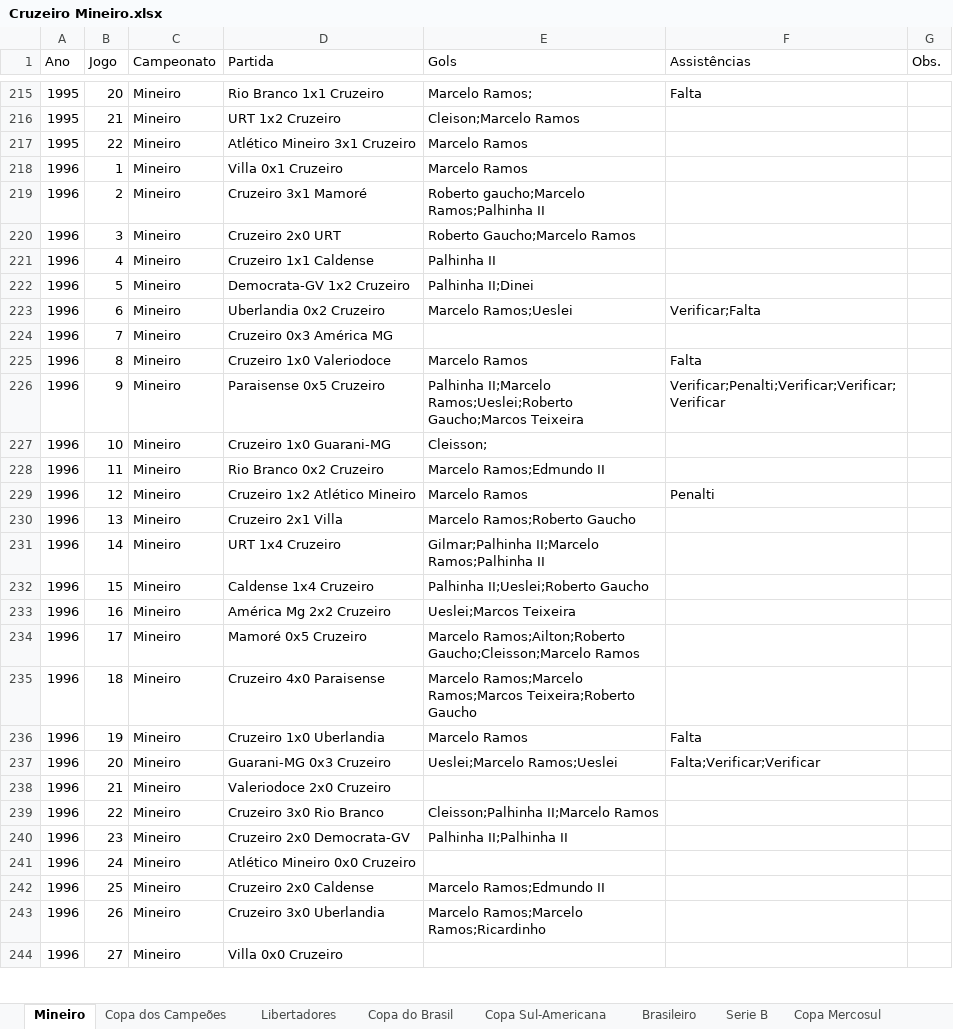
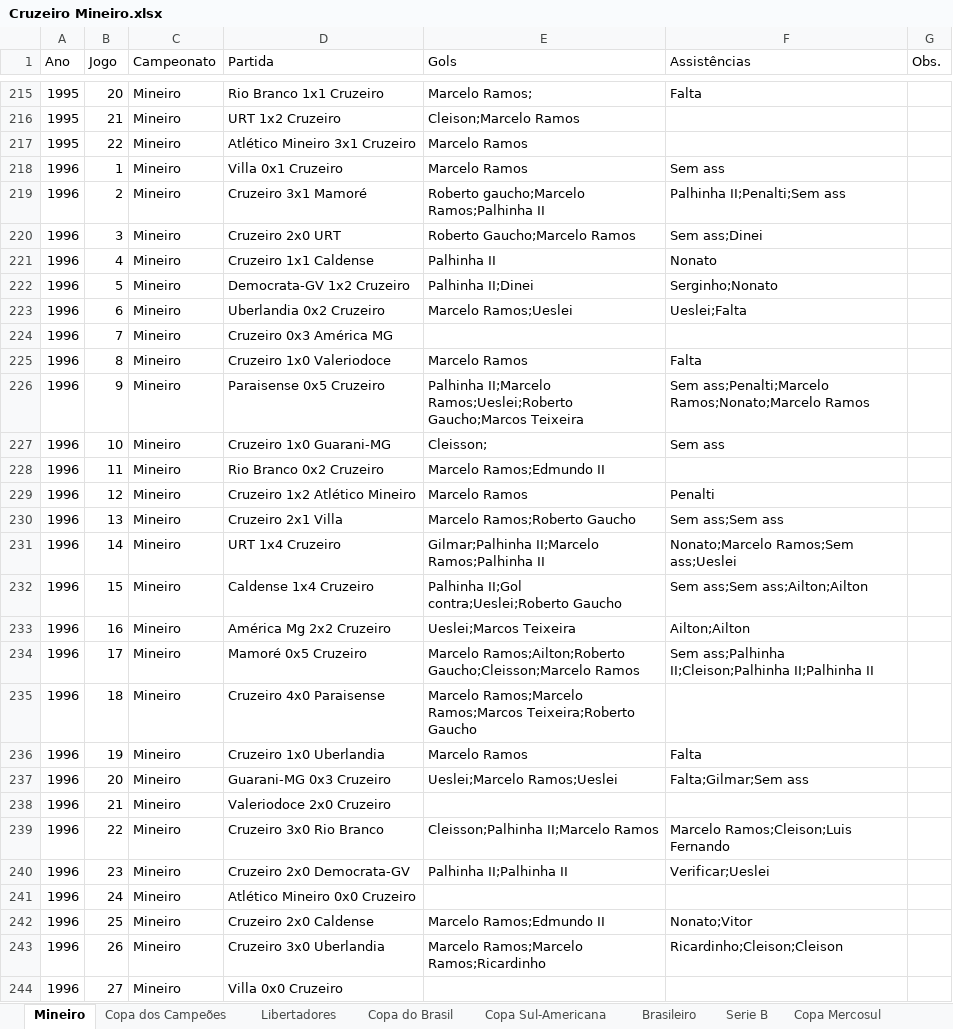
Before and after one commit to riulersilverio/cruzeirodata, an Excel workbook: Cruzeiro Mineiro.xlsx, sheet Mineiro, drawn as a sheet; only a part is shown, gaps mark what is left out; values as stored, in another font and other column widths than the file's, no borders; the diff covers the shown part only; the diff names each change by its address in the sheet, - before the commit and + after, or states it on an @@ line.

Commit message:
Add files via upload

```diff
--- a/Cruzeiro Mineiro.xlsx (sheet Mineiro)
+++ b/Cruzeiro Mineiro.xlsx (sheet Mineiro)
-F218 (Assistências): (empty)
+F218 (Assistências): Sem ass
-F219 (Assistências): (empty)
+F219 (Assistências): Palhinha II;Penalti;Sem ass
-F220 (Assistências): (empty)
+F220 (Assistências): Sem ass;Dinei
-F221 (Assistências): (empty)
+F221 (Assistências): Nonato
-F222 (Assistências): (empty)
+F222 (Assistências): Serginho;Nonato
-F223 (Assistências): Verificar;Falta
+F223 (Assistências): Ueslei;Falta
-F226 (Assistências): Verificar;Penalti;Verificar;Verificar;Verificar
+F226 (Assistências): Sem ass;Penalti;Marcelo Ramos;Nonato;Marcelo Ramos
-F227 (Assistências): (empty)
+F227 (Assistências): Sem ass
-F230 (Assistências): (empty)
+F230 (Assistências): Sem ass;Sem ass
-F231 (Assistências): (empty)
+F231 (Assistências): Nonato;Marcelo Ramos;Sem ass;Ueslei
-E232 (Gols): Palhinha II;Ueslei;Roberto Gaucho
+E232 (Gols): Palhinha II;Gol contra;Ueslei;Roberto Gaucho
-F232 (Assistências): (empty)
+F232 (Assistências): Sem ass;Sem ass;Ailton;Ailton
-F233 (Assistências): (empty)
+F233 (Assistências): Ailton;Ailton
-F234 (Assistências): (empty)
+F234 (Assistências): Sem ass;Palhinha II;Cleison;Palhinha II;Palhinha II
-F237 (Assistências): Falta;Verificar;Verificar
+F237 (Assistências): Falta;Gilmar;Sem ass
-F239 (Assistências): (empty)
+F239 (Assistências): Marcelo Ramos;Cleison;Luis Fernando
-F240 (Assistências): (empty)
+F240 (Assistências): Verificar;Ueslei
-F242 (Assistências): (empty)
+F242 (Assistências): Nonato;Vitor
-F243 (Assistências): (empty)
+F243 (Assistências): Ricardinho;Cleison;Cleison
```
Also changed, not shown: 20 edited cells elsewhere in this sheet, sheet Copa do Brasil.
